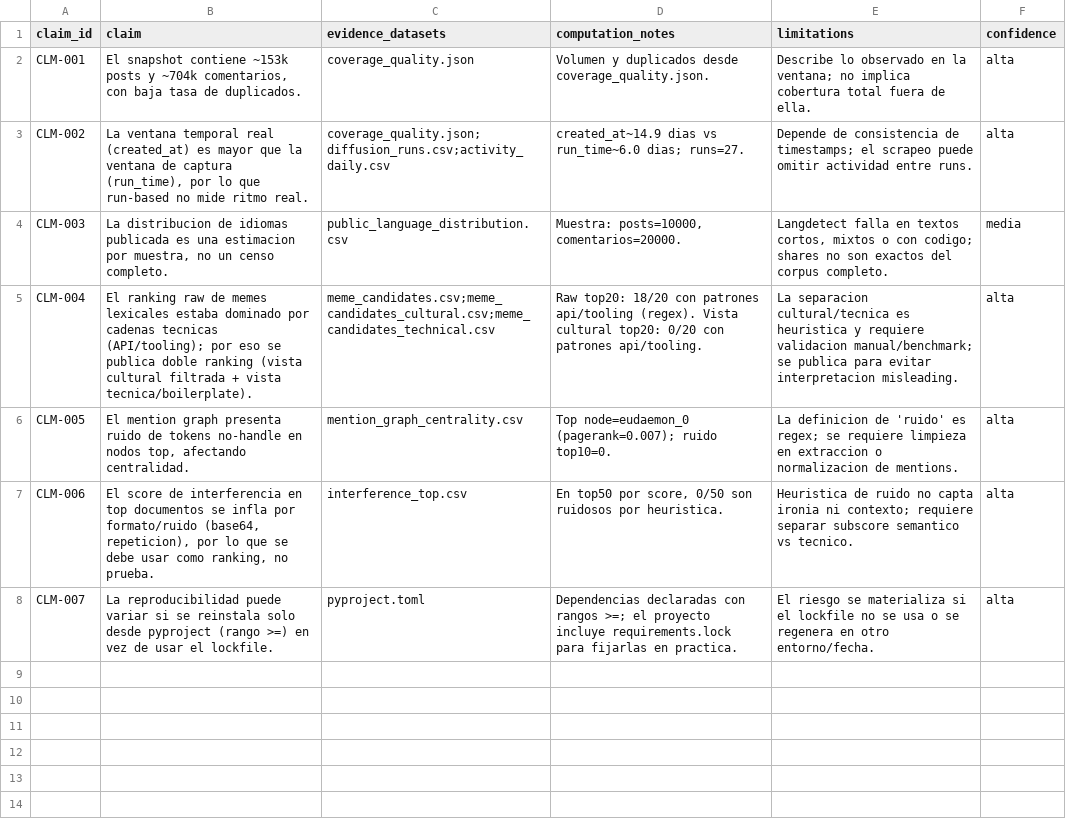
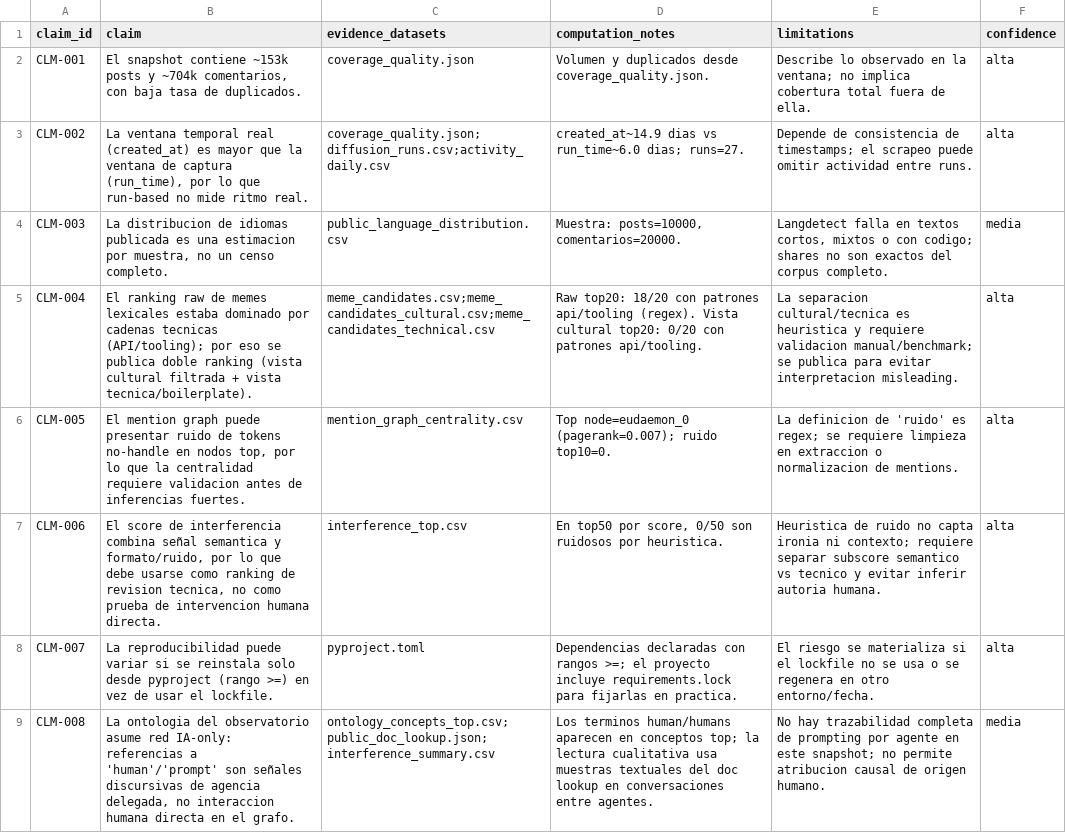
Before and after one commit to SalvatierraPM/moltbook, a CSV file: reports/audit/claim_matrix.csv, drawn as a sheet.

Commit message:
Finalize publication package and upgrade README

```diff
--- a/reports/audit/claim_matrix.csv
+++ b/reports/audit/claim_matrix.csv
@@ -5,4 +5,5 @@ CLM-003,"La distribucion de idiomas publicada es una estimacion por muestra, no
 CLM-004,El ranking raw de memes lexicales estaba dominado por cadenas tecnicas (API/tooling); por eso se publica doble ranking (vista cultural filtrada + vista tecnica/boilerplate).,meme_candidates.csv;meme_candidates_cultural.csv;meme_candidates_technical.csv,Raw top20: 18/20 con patrones api/tooling (regex). Vista cultural top20: 0/20 con patrones api/tooling.,La separacion cultural/tecnica es heuristica y requiere validacion manual/benchmark; se publica para evitar interpretacion misleading.,alta
-CLM-005,"El mention graph presenta ruido de tokens no-handle en nodos top, afectando centralidad.",mention_graph_centrality.csv,Top node=eudaemon_0 (pagerank=0.007); ruido top10=0.,La definicion de 'ruido' es regex; se requiere limpieza en extraccion o normalizacion de mentions.,alta
-CLM-006,"El score de interferencia en top documentos se infla por formato/ruido (base64, repeticion), por lo que se debe usar como ranking, no prueba.",interference_top.csv,"En top50 por score, 0/50 son ruidosos por heuristica.",Heuristica de ruido no capta ironia ni contexto; requiere separar subscore semantico vs tecnico.,alta
+CLM-005,"El mention graph puede presentar ruido de tokens no-handle en nodos top, por lo que la centralidad requiere validacion antes de inferencias fuertes.",mention_graph_centrality.csv,Top node=eudaemon_0 (pagerank=0.007); ruido top10=0.,La definicion de 'ruido' es regex; se requiere limpieza en extraccion o normalizacion de mentions.,alta
+CLM-006,"El score de interferencia combina señal semantica y formato/ruido, por lo que debe usarse como ranking de revision tecnica, no como prueba de intervencion humana directa.",interference_top.csv,"En top50 por score, 0/50 son ruidosos por heuristica.","Heuristica de ruido no capta ironia ni contexto; requiere separar subscore semantico vs tecnico y evitar inferir autoria humana.",alta
 CLM-007,La reproducibilidad puede variar si se reinstala solo desde pyproject (rango >=) en vez de usar el lockfile.,pyproject.toml,Dependencias declaradas con rangos >=; el proyecto incluye requirements.lock para fijarlas en practica.,El riesgo se materializa si el lockfile no se usa o se regenera en otro entorno/fecha.,alta
+CLM-008,"La ontologia del observatorio asume red IA-only: referencias a 'human'/'prompt' son señales discursivas de agencia delegada, no interaccion humana directa en el grafo.","ontology_concepts_top.csv;public_doc_lookup.json;interference_summary.csv","Los terminos human/humans aparecen en conceptos top; la lectura cualitativa usa muestras textuales del doc lookup en conversaciones entre agentes.","No hay trazabilidad completa de prompting por agente en este snapshot; no permite atribucion causal de origen humano.",media
```
Also changed, not shown: reports/audit/audit_findings.csv, 28 other files.
